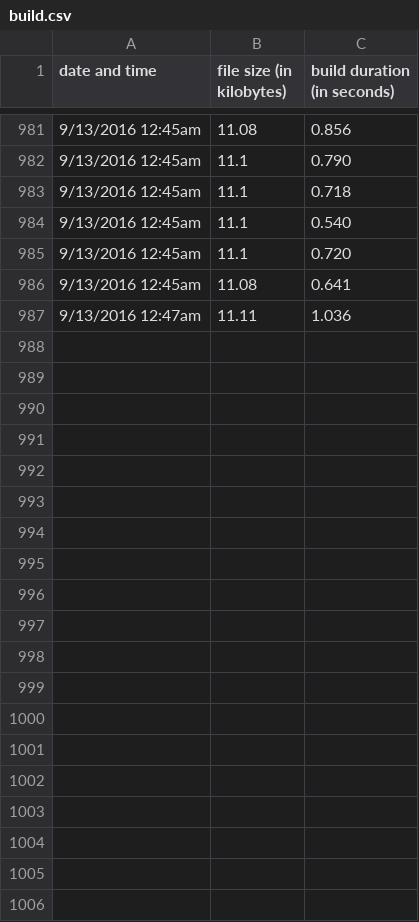
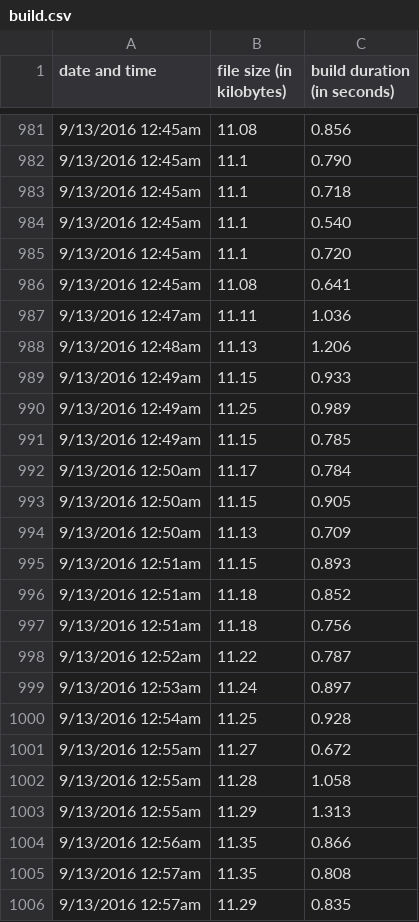
Before and after one commit to ehgoodenough/glitch, a CSV file: build.csv, drawn as a sheet; only a part is shown, gaps mark what is left out; the diff covers the shown part only; the diff names each change by its address in the sheet, - before the commit and + after, or states it on an @@ line.

```diff
--- a/build.csv
+++ b/build.csv
+row 988: 9/13/2016 12:48am | 11.13 | 1.206
+row 989: 9/13/2016 12:49am | 11.15 | 0.933
+row 990: 9/13/2016 12:49am | 11.25 | 0.989
+row 991: 9/13/2016 12:49am | 11.15 | 0.785
+row 992: 9/13/2016 12:50am | 11.17 | 0.784
+row 993: 9/13/2016 12:50am | 11.15 | 0.905
+row 994: 9/13/2016 12:50am | 11.13 | 0.709
+row 995: 9/13/2016 12:51am | 11.15 | 0.893
+row 996: 9/13/2016 12:51am | 11.18 | 0.852
+row 997: 9/13/2016 12:51am | 11.18 | 0.756
+row 998: 9/13/2016 12:52am | 11.22 | 0.787
+row 999: 9/13/2016 12:53am | 11.24 | 0.897
+row 1000: 9/13/2016 12:54am | 11.25 | 0.928
+row 1001: 9/13/2016 12:55am | 11.27 | 0.672
+row 1002: 9/13/2016 12:55am | 11.28 | 1.058
+row 1003: 9/13/2016 12:55am | 11.29 | 1.313
+row 1004: 9/13/2016 12:56am | 11.35 | 0.866
+row 1005: 9/13/2016 12:57am | 11.35 | 0.808
+row 1006: 9/13/2016 12:57am | 11.29 | 0.835
```
Also changed, not shown: 43 added rows elsewhere in this file, 4 other files.
